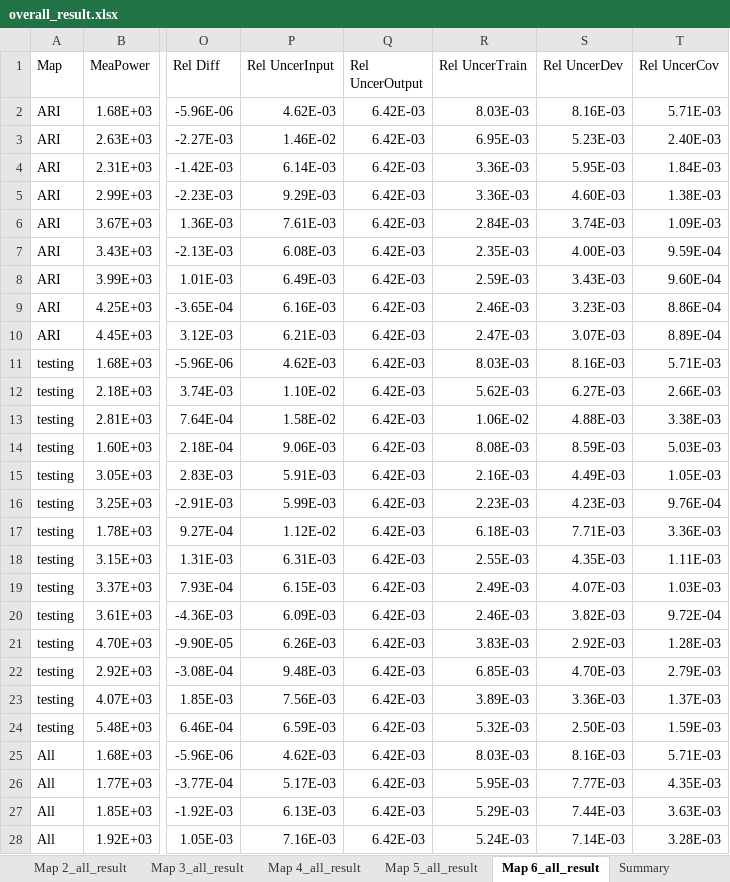
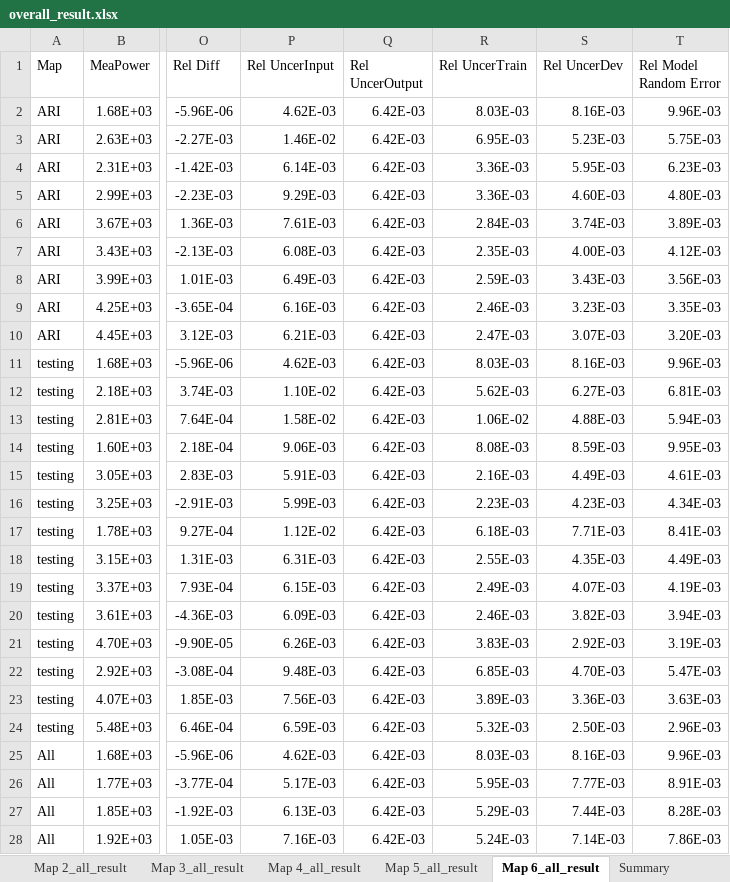
Before and after one commit to howardcheung/comp-uncer, an Excel workbook: Results/overall_result.xlsx, sheet Map 6_all_result, drawn as a sheet; only a part is shown, gaps mark what is left out; values as stored, in another font and other column widths than the file's, no borders; the diff covers the shown part only; the diff names each change by its address in the sheet, - before the commit and + after, or states it on an @@ line.

Commit message:
Calculate model random error uncertainty from uncertainty from deviation and uncertainty from covariance.

```diff
--- a/Results/overall_result.xlsx (sheet Map 6_all_result)
+++ b/Results/overall_result.xlsx (sheet Map 6_all_result)
-T1: Rel UncerCov
+T1: Rel Model Random Error
-T2 (Rel Model Random Error): 5.71E-03
+T2 (Rel Model Random Error): 9.96E-03
-T3 (Rel Model Random Error): 2.40E-03
+T3 (Rel Model Random Error): 5.75E-03
-T4 (Rel Model Random Error): 1.84E-03
+T4 (Rel Model Random Error): 6.23E-03
-T5 (Rel Model Random Error): 1.38E-03
+T5 (Rel Model Random Error): 4.80E-03
-T6 (Rel Model Random Error): 1.09E-03
+T6 (Rel Model Random Error): 3.89E-03
-T7 (Rel Model Random Error): 9.59E-04
+T7 (Rel Model Random Error): 4.12E-03
-T8 (Rel Model Random Error): 9.60E-04
+T8 (Rel Model Random Error): 3.56E-03
-T9 (Rel Model Random Error): 8.86E-04
+T9 (Rel Model Random Error): 3.35E-03
-T10 (Rel Model Random Error): 8.89E-04
+T10 (Rel Model Random Error): 3.20E-03
-T11 (Rel Model Random Error): 5.71E-03
+T11 (Rel Model Random Error): 9.96E-03
-T12 (Rel Model Random Error): 2.66E-03
+T12 (Rel Model Random Error): 6.81E-03
-T13 (Rel Model Random Error): 3.38E-03
+T13 (Rel Model Random Error): 5.94E-03
-T14 (Rel Model Random Error): 5.03E-03
+T14 (Rel Model Random Error): 9.95E-03
-T15 (Rel Model Random Error): 1.05E-03
+T15 (Rel Model Random Error): 4.61E-03
-T16 (Rel Model Random Error): 9.76E-04
+T16 (Rel Model Random Error): 4.34E-03
-T17 (Rel Model Random Error): 3.36E-03
+T17 (Rel Model Random Error): 8.41E-03
-T18 (Rel Model Random Error): 1.11E-03
+T18 (Rel Model Random Error): 4.49E-03
-T19 (Rel Model Random Error): 1.03E-03
+T19 (Rel Model Random Error): 4.19E-03
-T20 (Rel Model Random Error): 9.72E-04
+T20 (Rel Model Random Error): 3.94E-03
-T21 (Rel Model Random Error): 1.28E-03
+T21 (Rel Model Random Error): 3.19E-03
-T22 (Rel Model Random Error): 2.79E-03
+T22 (Rel Model Random Error): 5.47E-03
-T23 (Rel Model Random Error): 1.37E-03
+T23 (Rel Model Random Error): 3.63E-03
-T24 (Rel Model Random Error): 1.59E-03
+T24 (Rel Model Random Error): 2.96E-03
-T25 (Rel Model Random Error): 5.71E-03
+T25 (Rel Model Random Error): 9.96E-03
-T26 (Rel Model Random Error): 4.35E-03
+T26 (Rel Model Random Error): 8.91E-03
-T27 (Rel Model Random Error): 3.63E-03
+T27 (Rel Model Random Error): 8.28E-03
-T28 (Rel Model Random Error): 3.28E-03
+T28 (Rel Model Random Error): 7.86E-03
```
Also changed, not shown: 108 edited cells elsewhere in this sheet, sheet Map 4_all_result, sheet Map 3_all_result, sheet Map 5_all_result, sheet Map 2_all_result, sheet Map 1_all_result, sheet Summary, charts or pictures.
